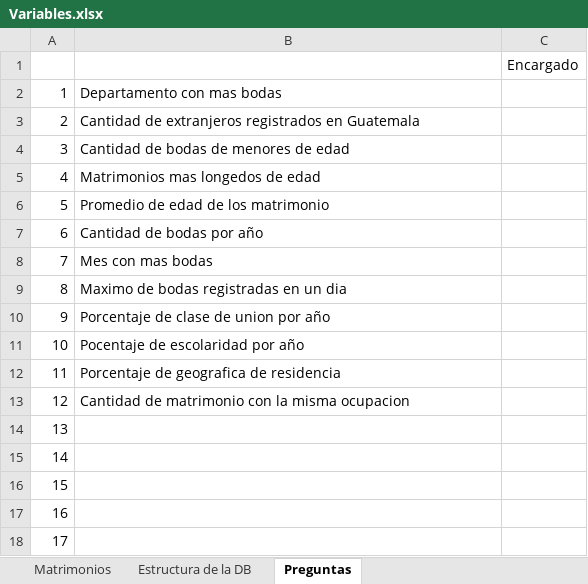
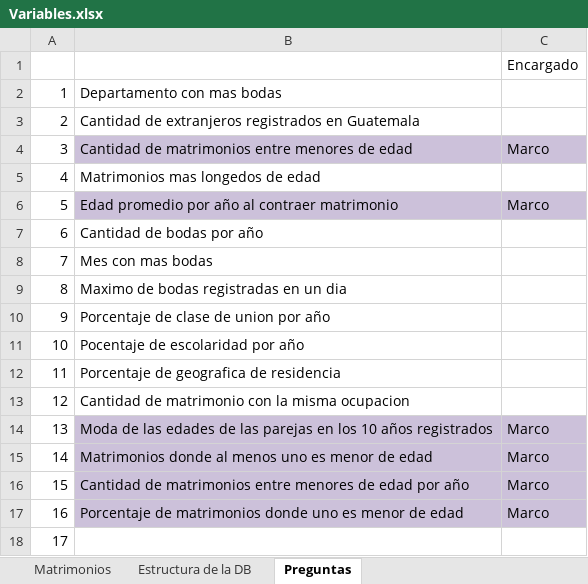
Before and after one commit to MarcoRamirezGT/Proyecto1-Mineria, an Excel workbook: Variables.xlsx, sheet Preguntas, drawn as a sheet; values as stored, in another font and other column widths than the file's, no borders; the diff names each change by its address in the sheet, - before the commit and + after, or states it on an @@ line.

```diff
--- a/Variables.xlsx (sheet Preguntas)
+++ b/Variables.xlsx (sheet Preguntas)
-B4: Cantidad de bodas de menores de edad
+B4: Cantidad de matrimonios entre menores de edad
-B4:C4 fill: none
+B4:C4 fill: #CCC1DA
-C4: (empty)
+C4: Marco
-B6: Promedio de edad de los matrimonio
+B6: Edad promedio por año al contraer matrimonio
-B6:C6 fill: none
+B6:C6 fill: #CCC1DA
-C6: (empty)
+C6: Marco
-B14: (empty)
+B14: Moda de las edades de las parejas en los 10 años registrados
-B14:C17 fill: none
+B14:C17 fill: #CCC1DA
-C14:C17: (empty)
+C14:C17: Marco
-B15: (empty)
+B15: Matrimonios donde al menos uno es menor de edad
-B16: (empty)
+B16: Cantidad de matrimonios entre menores de edad por año
-B17: (empty)
+B17: Porcentaje de matrimonios donde uno es menor de edad
```
Also changed, not shown: 2 other files.
